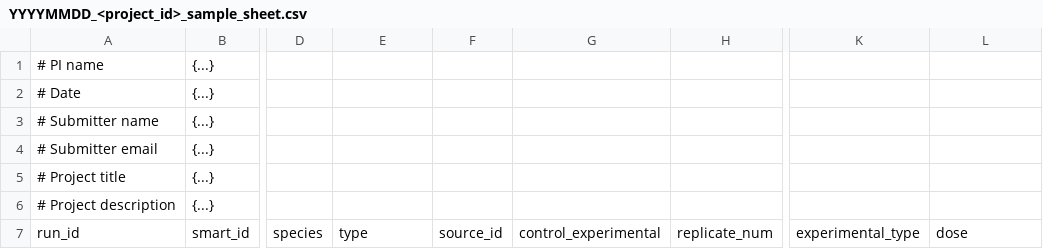
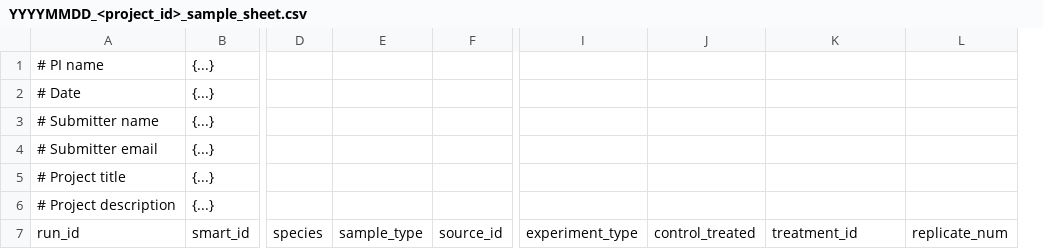
Before and after one commit to Prensner-Lab/sample_submission, a CSV file: YYYYMMDD_<project_id>_sample_sheet.csv, drawn as a sheet; only a part is shown, gaps mark what is left out; removed rows and columns are numbered as before the commit, all else as after; the diff names each change by its address in the sheet, - before the commit and + after, or states it on an @@ line.

Commit message:
update

```diff
--- a/YYYYMMDD_<project_id>_sample_sheet.csv
+++ b/YYYYMMDD_<project_id>_sample_sheet.csv
-column G, row 7: control_experimental
-column H, row 7: replicate_num
+column I, row 7: experiment_type
+column J, row 7: control_treated
-E7: type
+E7: sample_type
-K7: experimental_type
+K7: treatment_id
-L7: dose
+L7: replicate_num
```
